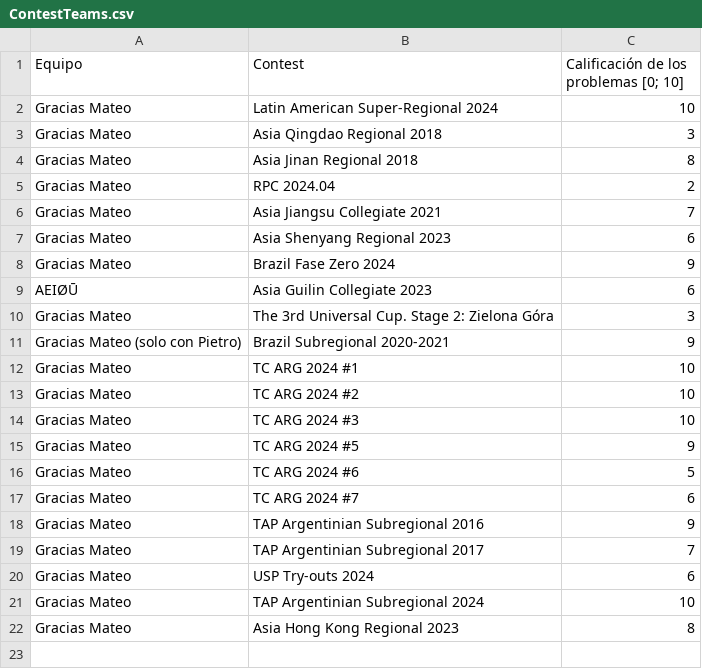
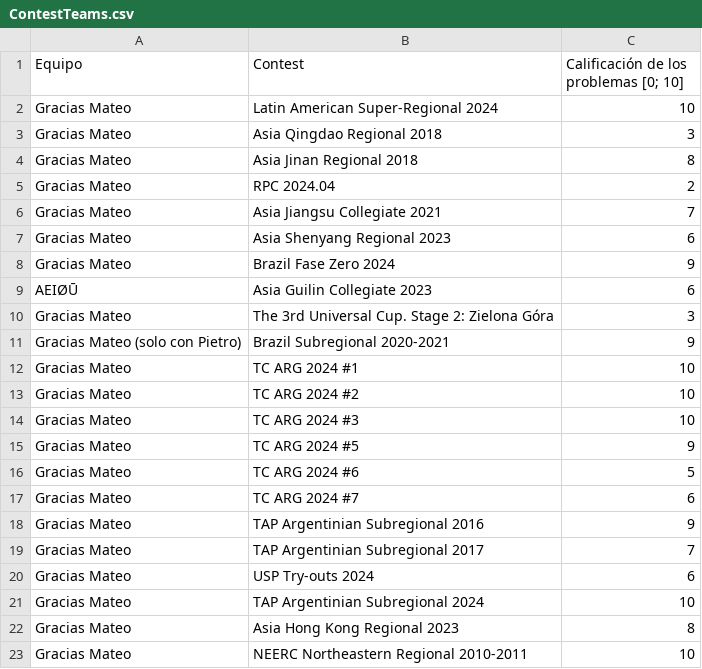
Before and after one commit to IvanRenison/ProgrammingProblems, a CSV file: .stats/ContestTeams.csv, drawn as a sheet.

```diff
--- a/.stats/ContestTeams.csv
+++ b/.stats/ContestTeams.csv
@@ -22 +22,2 @@ Gracias Mateo, TAP Argentinian Subregional 2024, 10
 Gracias Mateo, Asia Hong Kong Regional 2023, 8
+Gracias Mateo, NEERC Northeastern Regional 2010-2011, 10
```
Also changed, not shown: .stats/CodeUsageTeams.csv, 4 other files.
